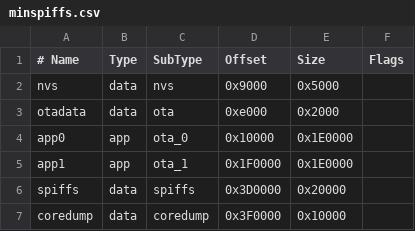
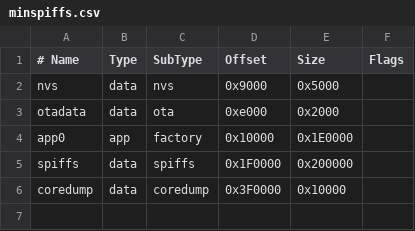
Before and after one commit to BaiHengRui/ESP32C3_USB_METER, a CSV file: minspiffs.csv, drawn as a sheet.

```diff
--- a/minspiffs.csv
+++ b/minspiffs.csv
@@ -3,5 +3,4 @@ nvs,      data, nvs,     0x9000,  0x5000,
 otadata,  data, ota,     0xe000,  0x2000,
-app0,     app,  ota_0,   0x10000, 0x1E0000,
-app1,     app,  ota_1,   0x1F0000,0x1E0000,
-spiffs,   data, spiffs,  0x3D0000,0x20000,
+app0,     app,  factory, 0x10000, 0x1E0000,
+spiffs,   data, spiffs,  0x1F0000,0x200000,
 coredump, data, coredump,0x3F0000,0x10000,
```
Also changed, not shown: 14 other files.
